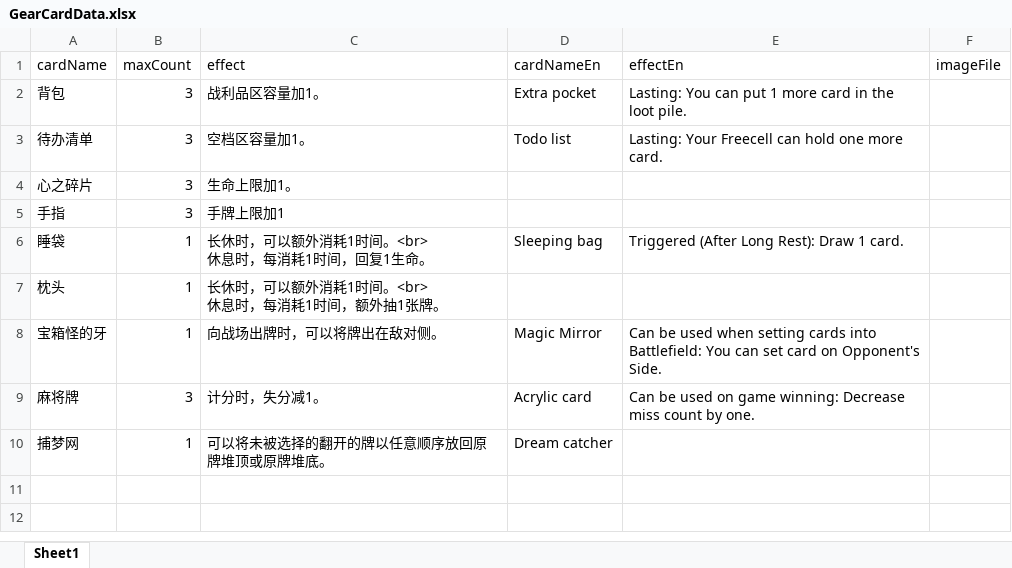
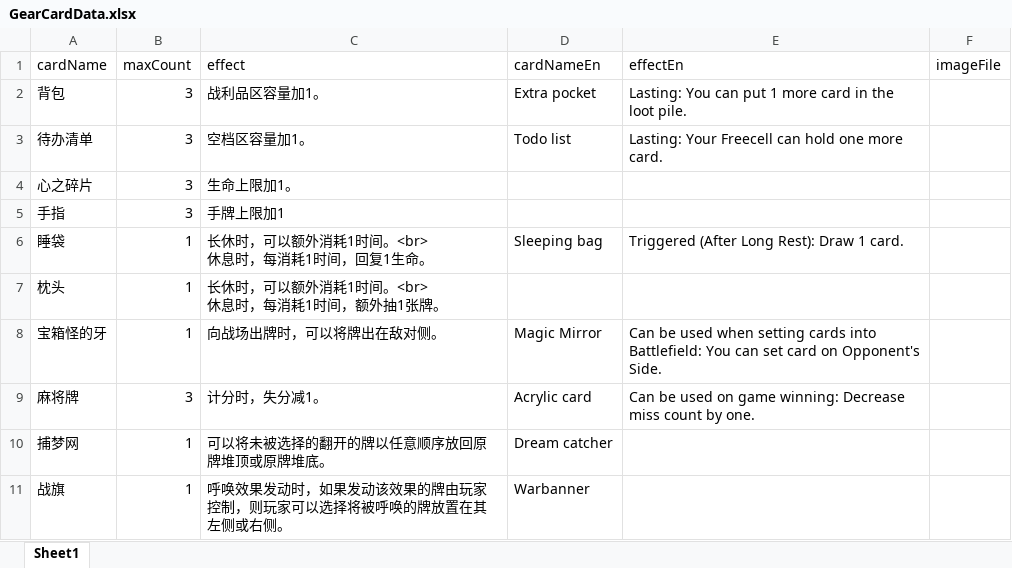
Before and after one commit to TinglePan/DungeonCrawlDeckMasterTTS, an Excel workbook: sheet/GearCardData.xlsx, sheet Sheet1, drawn as a sheet; values as stored, in another font and other column widths than the file's, no borders; the diff names each change by its address in the sheet, - before the commit and + after, or states it on an @@ line.

```diff
--- a/sheet/GearCardData.xlsx (sheet Sheet1)
+++ b/sheet/GearCardData.xlsx (sheet Sheet1)
+row 11: 战旗 | 1 | 呼唤效果发动时，如果发动该效果的牌由玩家控制，则玩家可以选择将被呼唤的牌放置在其左侧或右侧。 | Warbanner
```
Also changed, not shown: sheet/AttributeCardData.xlsx, sheet/EventCardData.xlsx, 14 other files.
